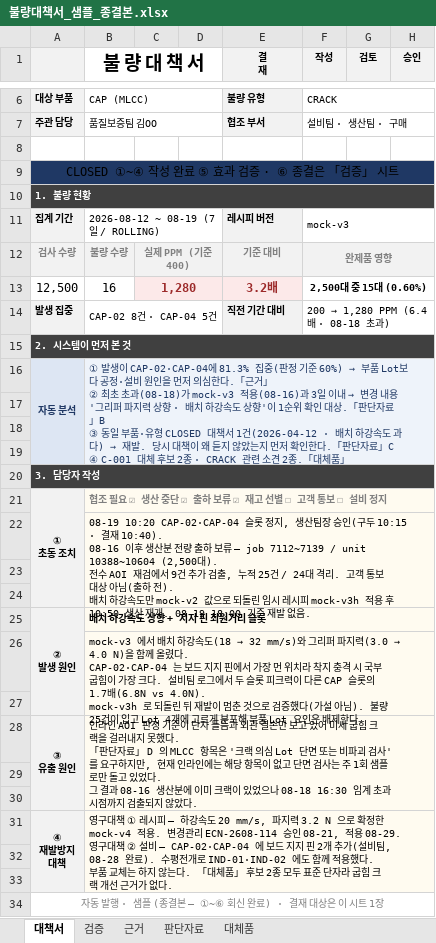
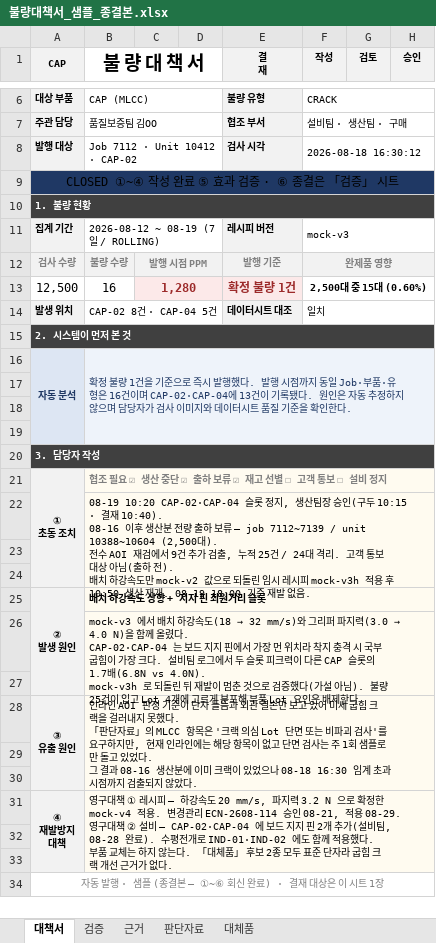
Before and after one commit to eduwing-robotics/ros2-ai-cobot-repo1, an Excel workbook: MAIN_SERVER/templates/불량대책서_샘플_종결본.xlsx, sheet 대책서, drawn as a sheet; only a part is shown, gaps mark what is left out; values as stored, in another font and other column widths than the file's, no borders; charts and pictures not drawn; removed rows and columns are numbered as before the commit, all else as after; ↵ is a line break in a cell; the diff names each change by its address in the sheet, - before the commit and + after, or states it on an @@ line.

```diff
--- a/MAIN_SERVER/templates/불량대책서_샘플_종결본.xlsx (sheet 대책서)
+++ b/MAIN_SERVER/templates/불량대책서_샘플_종결본.xlsx (sheet 대책서)
-A1: (empty)
+A1: CAP
-row 8: (empty)
+row 8: 발행 대상 | Job 7112 · Unit 10412 · CAP-02 |  |  | 검사 시각 | 2026-08-18 16:30:12
-A8 fill: none
+A8 fill: #F2F2F2
+B8:D8 merged
-E8 fill: none
+E8 fill: #F2F2F2
+F8:H8 merged
-C12: 실제 PPM (기준 400)
+C12: 발행 시점 PPM
-E12 (결 재): 기준 대비
+E12 (결 재): 발행 기준
-E13 (결 재): 3.2배
+E13 (결 재): 확정 불량 1건
-row 14: 발생 집중 | CAP-02 8건 · CAP-04 5건 |  |  | 직전 기간 대비 | 200 → 1,280 PPM (6.4배 · 08-18 초과)
+row 14: 발생 위치 | CAP-02 8건 · CAP-04 5건 |  |  | 데이터시트 대조 | 일치
@@ B16 (불 량 대 책 서): ① 발생이 CAP-02·CAP-04에 81.3% 집중(판정 기준 60%) → 부품 Lot보다 공정·설비 원인을 먼저 의심한다.「근거」 ↵ ② 최초 초과(08-18)가 mock-v3 적용(08-16)과 3일 이내 → 변경 내용 '그리퍼 파지력 상향 · 배치 하강속도 상향'이 1순위 확인 대상.「판단자료」B ↵ ③ 동일 부품·유형 CLOSED 대책서 1건(2026-04-12 · 배치 하강속도 과다) → 재발. 당시 대책이 왜 듣지 않았는지 먼저 확인한다.「판단자료」C ↵ ④ C-001 대체 후보 2종 · CRACK 관련 소견 2종.「대체품」 → 확정 불량 1건을 기준으로 즉시 발행했다. 발행 시점까지 동일 Job·부품·유형은 16건이며 CAP-02·CAP-04에 13건이 기록됐다. 원인은 자동 추정하지 않으며 담당자가 검사 이미지와 데이터시트 품질 기준을 확인한다. @@
-B28 (불 량 대 책 서): …단자료」 D 의 MLCC 항…
+B28 (불 량 대 책 서): …단자료」의 MLCC 항…
```
Also changed, not shown: sheet 판단자료, sheet 대체품, sheet 근거, charts or pictures, MAIN_SERVER/templates/불량대책서_표준양식.xlsx, MAIN_SERVER/templates/불량대책서_표준양식_샘플.xlsx, 6 other files.
